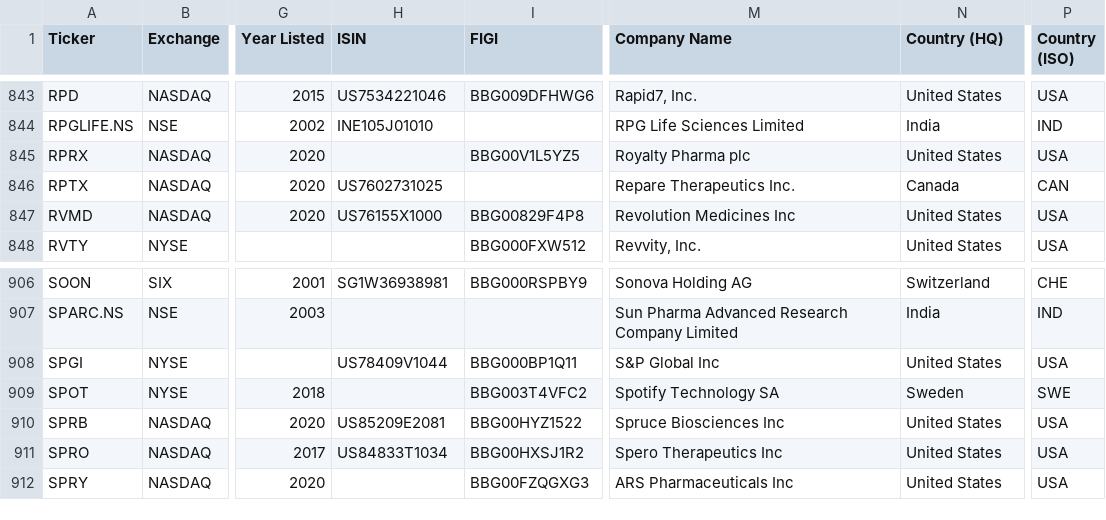
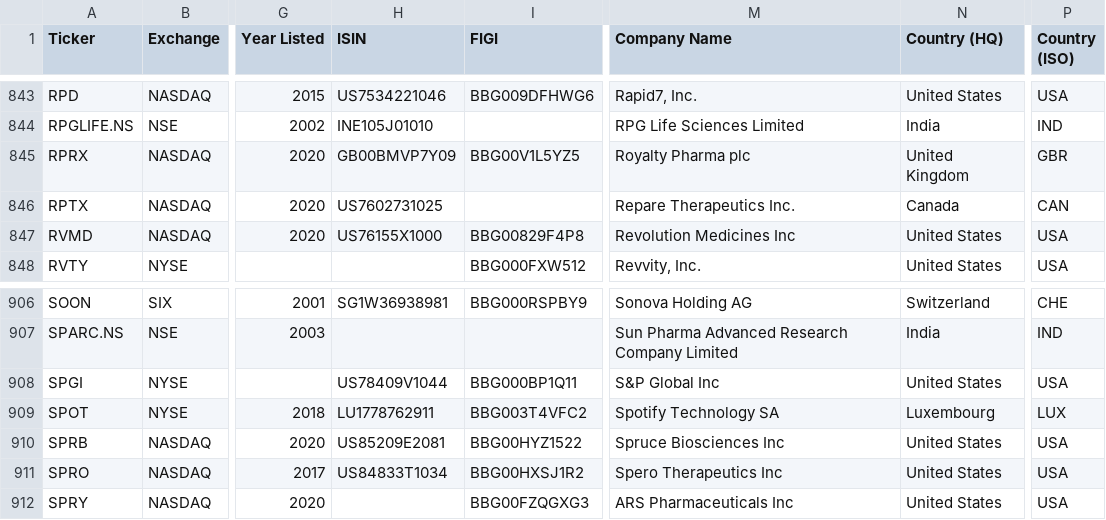
Before and after one commit to jroypeterson/Coverage-Manager, a CSV file: data/coverage_universe_tickers.csv, drawn as a sheet; only a part is shown, gaps mark what is left out; the diff names each change by its address in the sheet, - before the commit and + after, or states it on an @@ line.

```diff
--- a/data/coverage_universe_tickers.csv
+++ b/data/coverage_universe_tickers.csv
-H845 (ISIN): (empty)
+H845 (ISIN): GB00BMVP7Y09
-N845 (Country (HQ)): United States
+N845 (Country (HQ)): United Kingdom
-P845 (Country (ISO)): USA
+P845 (Country (ISO)): GBR
-H909 (ISIN): (empty)
+H909 (ISIN): LU1778762911
-N909 (Country (HQ)): Sweden
+N909 (Country (HQ)): Luxembourg
-P909 (Country (ISO)): SWE
+P909 (Country (ISO)): LUX
```
Also changed, not shown: 1 other file.
